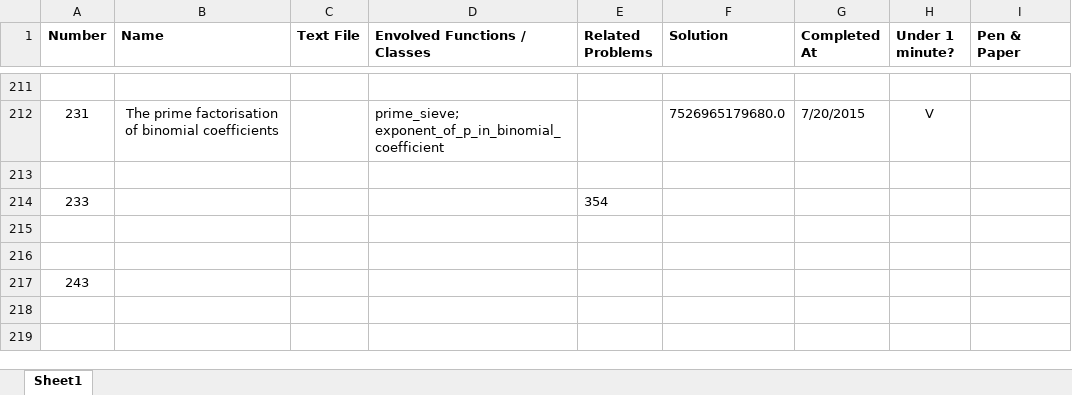
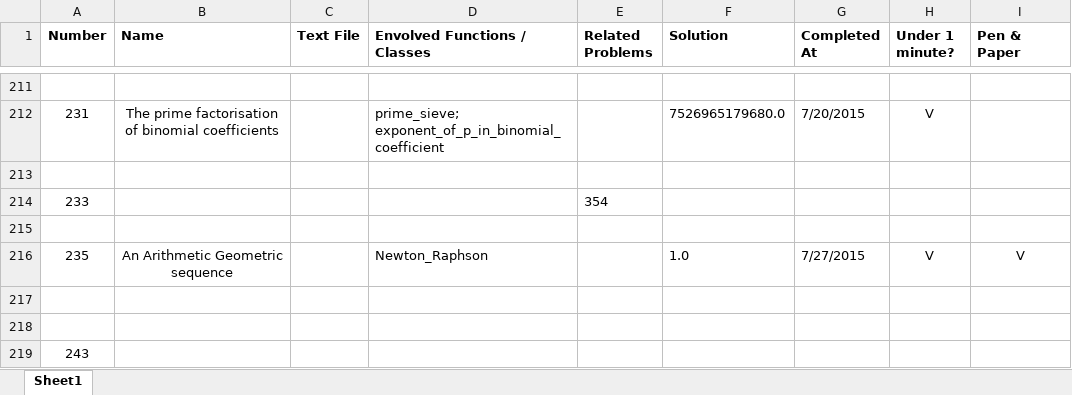
Before and after one commit to ishandutta2007/ProjectEuler-2, an Excel workbook: 00 index.xlsx, sheet Sheet1, drawn as a sheet; only a part is shown, gaps mark what is left out; the shorter side is filled out with more unchanged rows; values as stored, in another font and other column widths than the file's, no borders; the diff names each change by its address in the sheet, - before the commit and + after, or states it on an @@ line.

Commit message:
Add eu235
Using "Newton-Raphson's method" to find root of polinomial.
Add Newton_Raphson to euler.calculus.

```diff
--- a/00 index.xlsx (sheet Sheet1)
+++ b/00 index.xlsx (sheet Sheet1)
+row 216: 235 | An Arithmetic Geometric sequence |  | Newton_Raphson |  | 1.0 | 7/27/2015 | V | V
+row 217: (empty)
```
Also changed, not shown: 2 other files.
